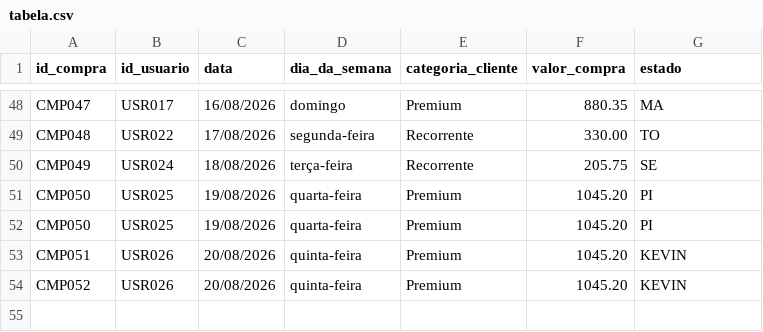
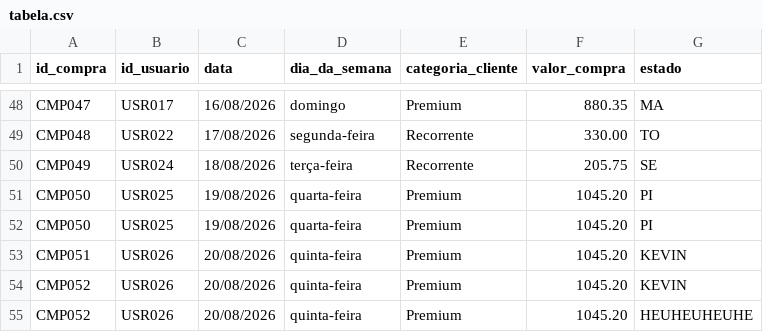
Before and after one commit to Kevinmso/dados_bi, a CSV file: tabela.csv, drawn as a sheet; only a part is shown, gaps mark what is left out; the diff names each change by its address in the sheet, - before the commit and + after, or states it on an @@ line.

Commit message:
Add new entry to tabela.csv for CMP052

```diff
--- a/tabela.csv
+++ b/tabela.csv
+row 55: CMP052 | USR026 | 20/08/2026 | quinta-feira | Premium | 1045.20 | HEUHEUHEUHE
```
